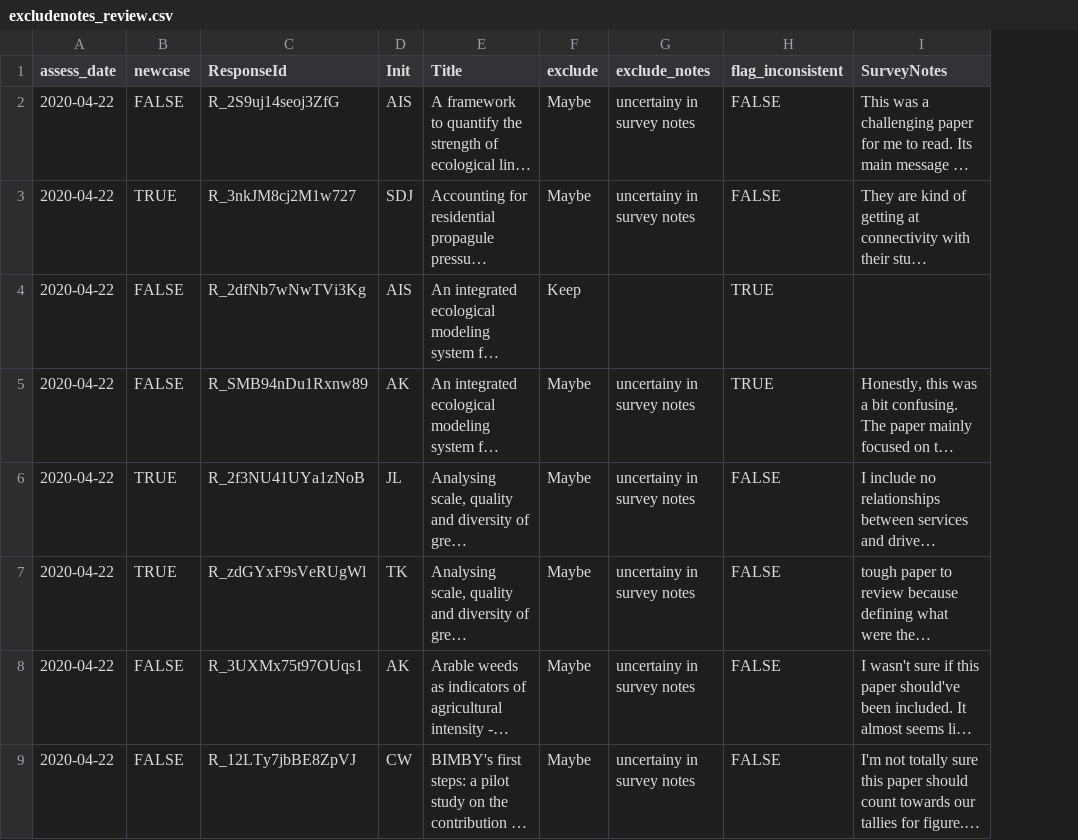
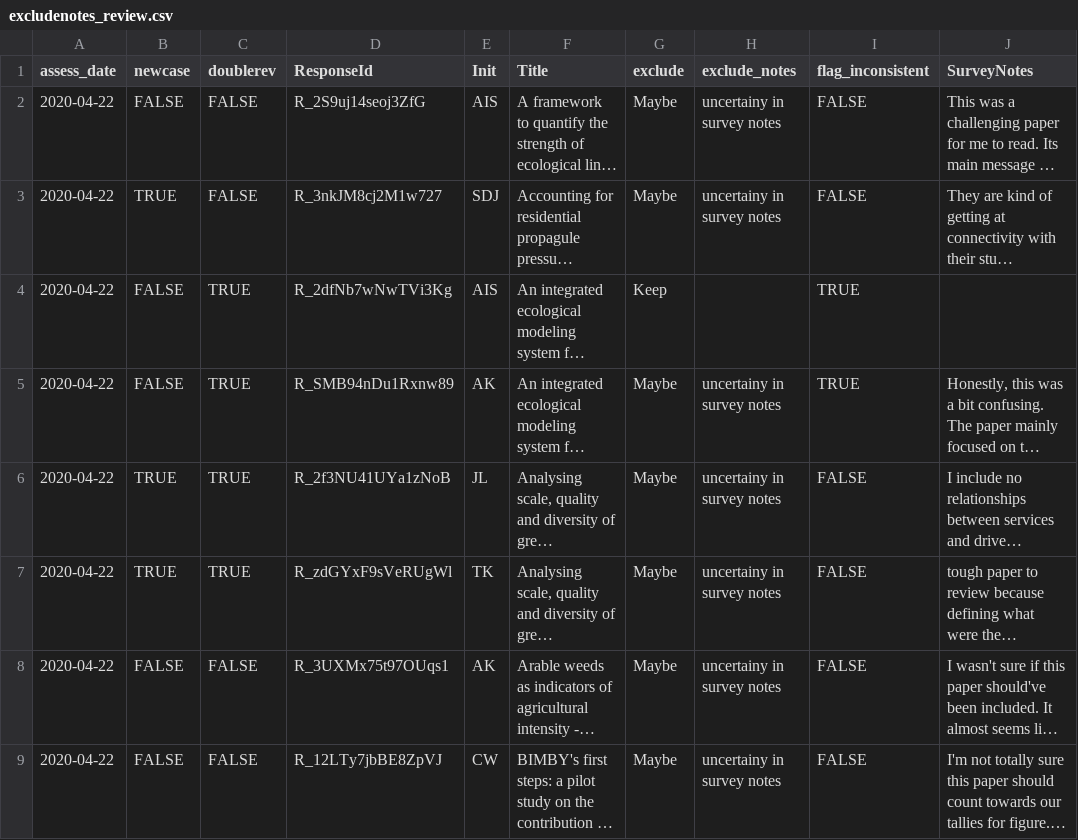
Before and after one commit to caitlintwhite/kremeny_analyses, a CSV file: round2_metareview/clean_qa_data/needs_classreview/excludenotes_review.csv, drawn as a sheet; only a part is shown; long unchanged cells end in …; the diff names each change by its address in the sheet, - before the commit and + after, or states it on an @@ line.

Commit message:
add double review column to exclusion notes

```diff
--- a/round2_metareview/clean_qa_data/needs_classreview/excludenotes_review.csv
+++ b/round2_metareview/clean_qa_data/needs_classreview/excludenotes_review.csv
+column C (doublerev), rows 2-9: FALSE | FALSE | TRUE | TRUE | TRUE | TRUE | FALSE | FALSE
```
Also changed, not shown: 1 other file.
